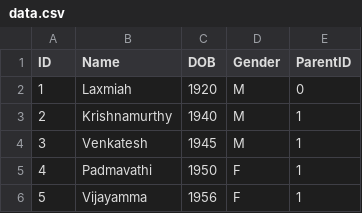
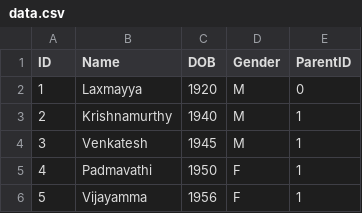
Before and after one commit to abhishek-jatram/FamilyTree, a CSV file: data.csv, drawn as a sheet; only a part is shown.

```diff
--- a/data.csv
+++ b/data.csv
@@ -1,3 +1,3 @@
 ID,Name,DOB,Gender,ParentID
-1,Laxmiah,1920,M,0
+1,Laxmayya,1920,M,0
 2,Krishnamurthy,1940,M,1
```
Also changed, not shown: 2 other files.
